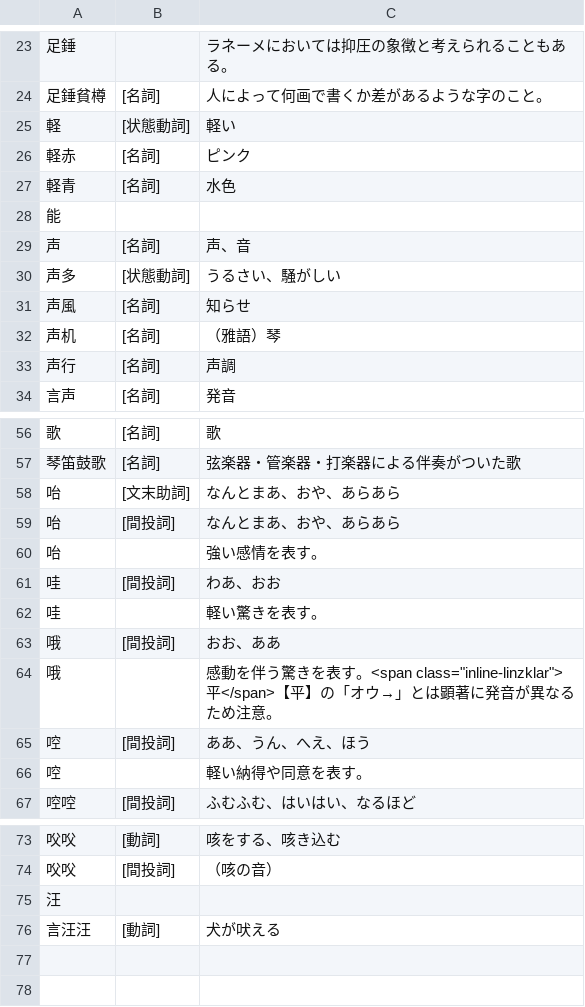
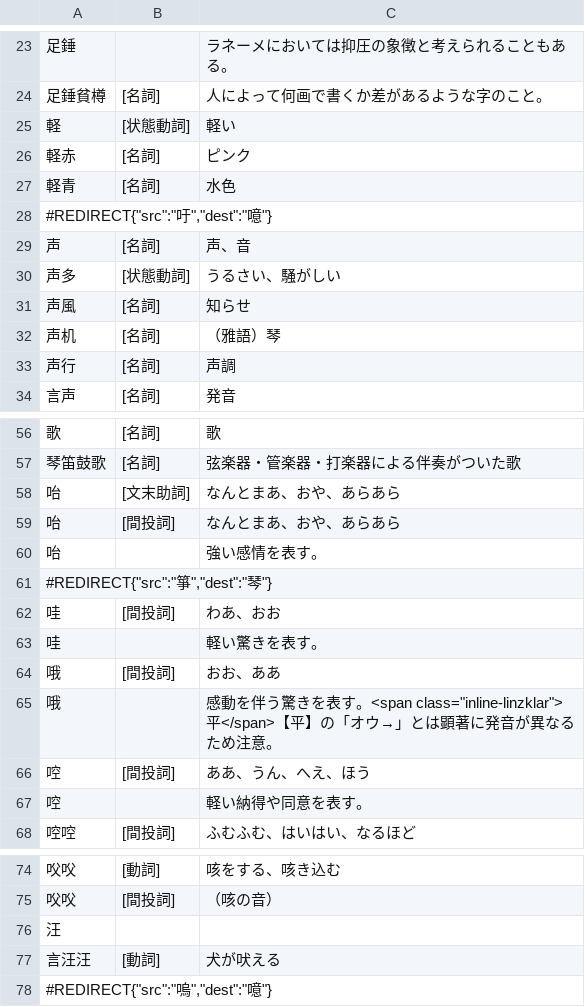
Before and after one commit to yasusho/linzklar_and_pmcp_paper_dictionary, a TSV file: entries_1_06_一ノ.tsv, drawn as a sheet; only a part is shown, gaps mark what is left out.

```diff
--- a/entries_1_06_一ノ.tsv
+++ b/entries_1_06_一ノ.tsv
@@ -27,3 +27,3 @@
 軽青	[名詞]	水色
-能		
+#REDIRECT{"src":"吁","dest":"噫"}		
 声	[名詞]	声、音	
@@ -60,2 +60,3 @@
 咍		強い感情を表す。
+#REDIRECT{"src":"箏","dest":"琴"}		
 哇	[間投詞]	わあ、おお
@@ -76 +77,2 @@
 言汪汪	[動詞]	犬が吠える
+#REDIRECT{"src":"嗚","dest":"噫"}		
```
Also changed, not shown: entries_1_02_下.tsv, entries_1_05_ナ而.tsv, 29 other files.
